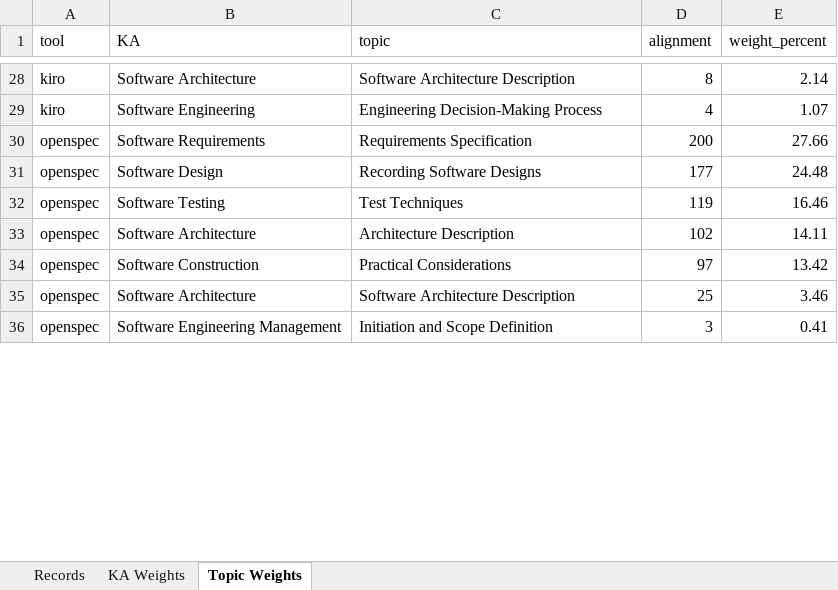
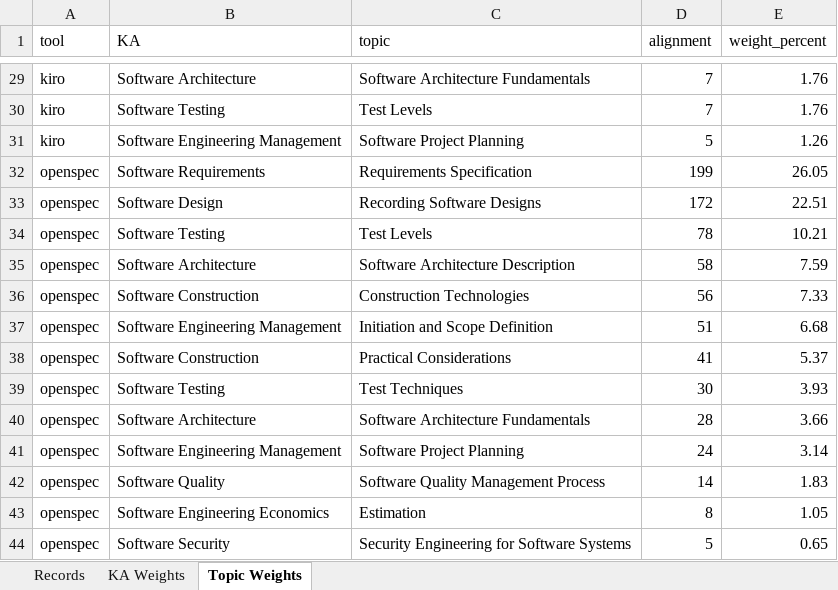
Before and after one commit to NBallen244/geval_repo, an Excel workbook: reports/etapa_1.xlsx, sheet Topic Weights, drawn as a sheet; only a part is shown, gaps mark what is left out; values as stored, in another font and other column widths than the file's, no borders; addresses are those after the commit; the diff covers the shown part only; the diff names each change by its address in the sheet, - before the commit and + after, or states it on an @@ line.

```diff
--- a/reports/etapa_1.xlsx (sheet Topic Weights)
+++ b/reports/etapa_1.xlsx (sheet Topic Weights)
-C29 (topic): Software Architecture Description
+C29 (topic): Software Architecture Fundamentals
-D29 (alignment): 8
+D29 (alignment): 7
-E29 (weight_percent): 2.14
+E29 (weight_percent): 1.76
+row 30: kiro | Software Testing | Test Levels | 7 | 1.76
-B31 (KA): Software Engineering
+B31 (KA): Software Engineering Management
-C31 (topic): Engineering Decision-Making Process
+C31 (topic): Software Project Planning
-D31 (alignment): 4
+D31 (alignment): 5
-E31 (weight_percent): 1.07
+E31 (weight_percent): 1.26
-D32 (alignment): 200
+D32 (alignment): 199
-E32 (weight_percent): 27.66
+E32 (weight_percent): 26.05
-D33 (alignment): 177
+D33 (alignment): 172
-E33 (weight_percent): 24.48
+E33 (weight_percent): 22.51
-C34 (topic): Test Techniques
+C34 (topic): Test Levels
-D34 (alignment): 119
+D34 (alignment): 78
-E34 (weight_percent): 16.46
+E34 (weight_percent): 10.21
-C35 (topic): Architecture Description
+C35 (topic): Software Architecture Description
-D35 (alignment): 102
+D35 (alignment): 58
-E35 (weight_percent): 14.11
+E35 (weight_percent): 7.59
+row 36: openspec | Software Construction | Construction Technologies | 56 | 7.33
+row 37: openspec | Software Engineering Management | Initiation and Scope Definition | 51 | 6.68
-D38 (alignment): 97
+D38 (alignment): 41
-E38 (weight_percent): 13.42
+E38 (weight_percent): 5.37
+row 39: openspec | Software Testing | Test Techniques | 30 | 3.93
-C40 (topic): Software Architecture Description
+C40 (topic): Software Architecture Fundamentals
-D40 (alignment): 25
+D40 (alignment): 28
-E40 (weight_percent): 3.46
+E40 (weight_percent): 3.66
-C41 (topic): Initiation and Scope Definition
+C41 (topic): Software Project Planning
-D41 (alignment): 3
+D41 (alignment): 24
-E41 (weight_percent): 0.41
+E41 (weight_percent): 3.14
+row 42: openspec | Software Quality | Software Quality Management Process | 14 | 1.83
+row 43: openspec | Software Engineering Economics | Estimation | 8 | 1.05
+row 44: openspec | Software Security | Security Engineering for Software Systems | 5 | 0.65
```
Also changed, not shown: 20 added rows, 18 removed rows and 93 edited cells elsewhere in this sheet, sheet Records, sheet KA Weights, reports/etapa_2.xlsx, reports/etapa_3.xlsx, 1 other file.
